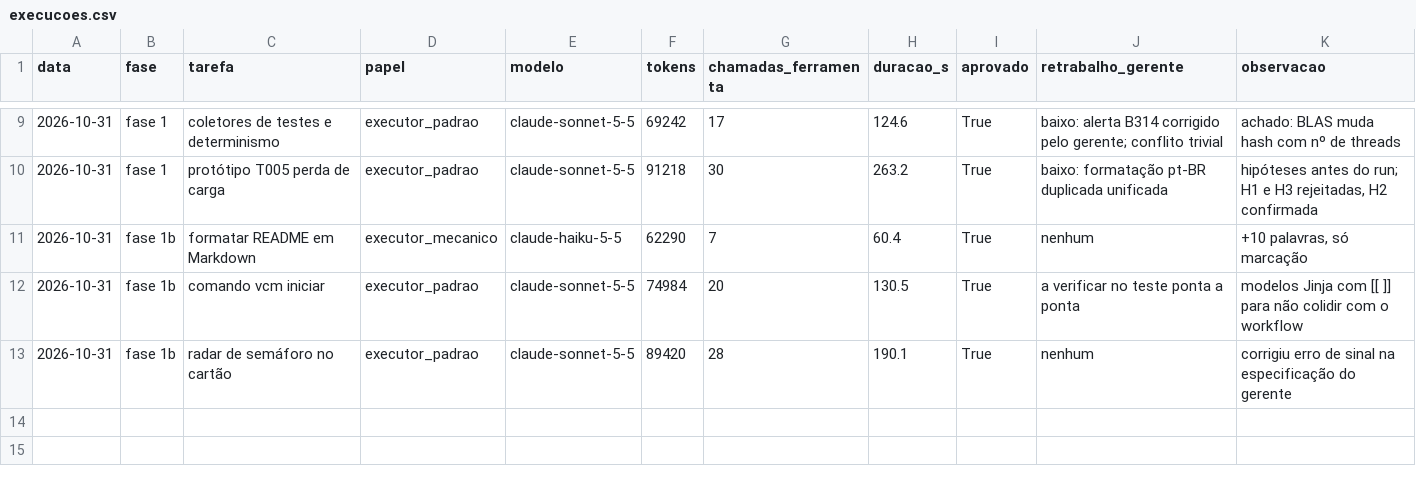
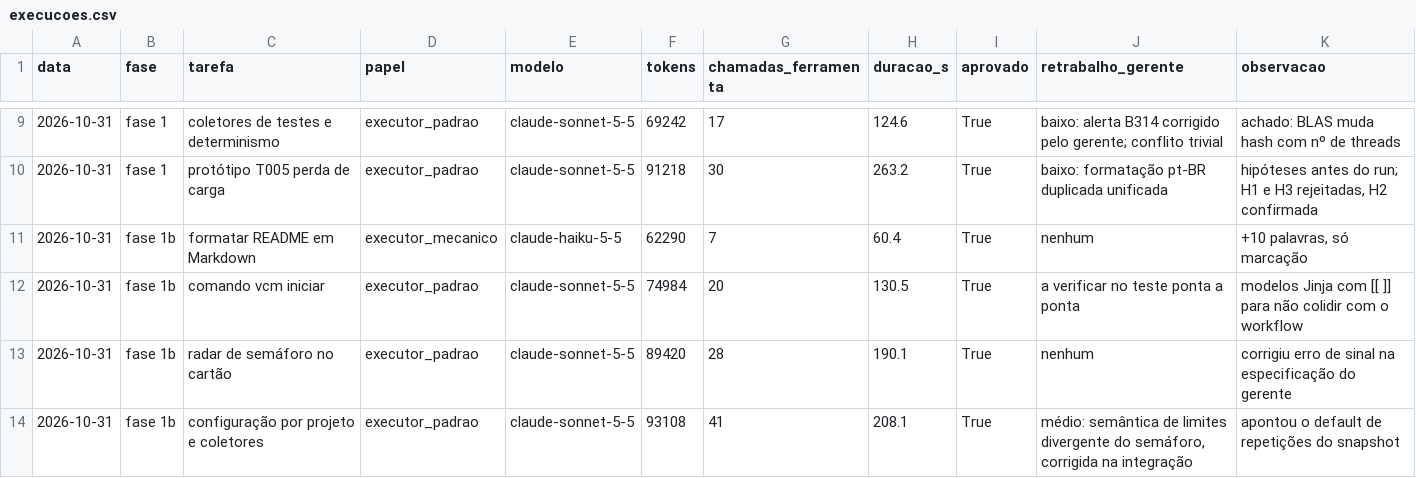
Before and after one commit to CAIOZANETTI/vibe_code_metrics, a CSV file: results/agentes/execucoes.csv, drawn as a sheet; only a part is shown, gaps mark what is left out; the diff names each change by its address in the sheet, - before the commit and + after, or states it on an @@ line.

```diff
--- a/results/agentes/execucoes.csv
+++ b/results/agentes/execucoes.csv
+row 14: 2026-10-31 | fase 1b | configuração por projeto e coletores | executor_padrao | claude-sonnet-5-5 | 93108 | 41 | 208.1 | True | médio: semântica de limites divergente do semáforo, corrigida na integração | apontou o default de repetições do snapshot
```
Also changed, not shown: 7 other files.
